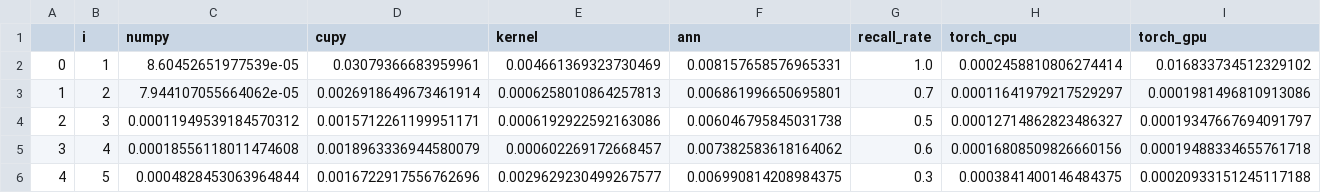
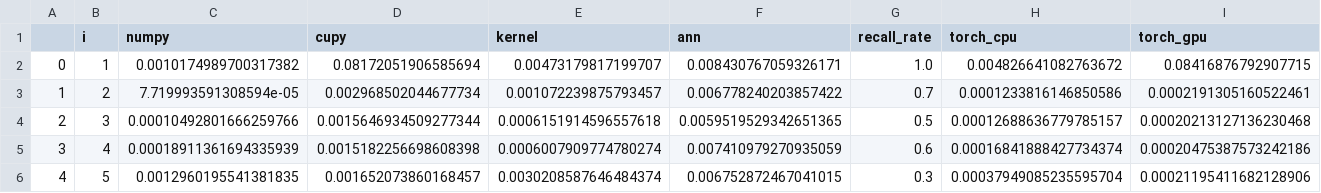
Before and after one commit to Torbet/edin-mls-25-spring, a CSV file: task-1/results_l2.csv, drawn as a sheet; only a part is shown; the diff covers the shown part only.

```diff
--- a/task-1/results_l2.csv
+++ b/task-1/results_l2.csv
@@ -1,6 +1,6 @@
 ,i,numpy,cupy,kernel,ann,recall_rate,torch_cpu,torch_gpu
-0,1,8.60452651977539e-05,0.03079366683959961,0.004661369323730469,0.008157658576965331,1.0,0.0002458810806274414,0.016833734512329102
-1,2,7.944107055664062e-05,0.0026918649673461914,0.0006258010864257813,0.006861996650695801,0.7,0.00011641979217529297,0.0001981496810913086
-2,3,0.00011949539184570312,0.0015712261199951171,0.0006192922592163086,0.006046795845031738,0.5,0.00012714862823486327,0.00019347667694091797
-3,4,0.00018556118011474608,0.0018963336944580079,0.000602269172668457,0.007382583618164062,0.6,0.00016808509826660156,0.00019488334655761718
-4,5,0.0004828453063964844,0.0016722917556762696,0.0029629230499267577,0.006990814208984375,0.3,0.0003841400146484375,0.00020933151245117188
+0,1,0.0010174989700317382,0.08172051906585694,0.00473179817199707,0.008430767059326171,1.0,0.004826641082763672,0.08416876792907715
+1,2,7.719993591308594e-05,0.002968502044677734,0.001072239875793457,0.006778240203857422,0.7,0.0001233816146850586,0.0002191305160522461
+2,3,0.00010492801666259766,0.0015646934509277344,0.0006151914596557618,0.0059519529342651365,0.5,0.00012688636779785157,0.00020213127136230468
+3,4,0.00018911361694335939,0.0015182256698608398,0.0006007909774780274,0.007410979270935059,0.6,0.00016841888427734374,0.00020475387573242186
+4,5,0.0012960195541381835,0.001652073860168457,0.0030208587646484374,0.006752872467041015,0.3,0.00037949085235595704,0.00021195411682128906
```
Also changed, not shown: 36 edited cells elsewhere in this file, task-1/results_cosine.csv, task-1/results_dot.csv, 5 other files.
